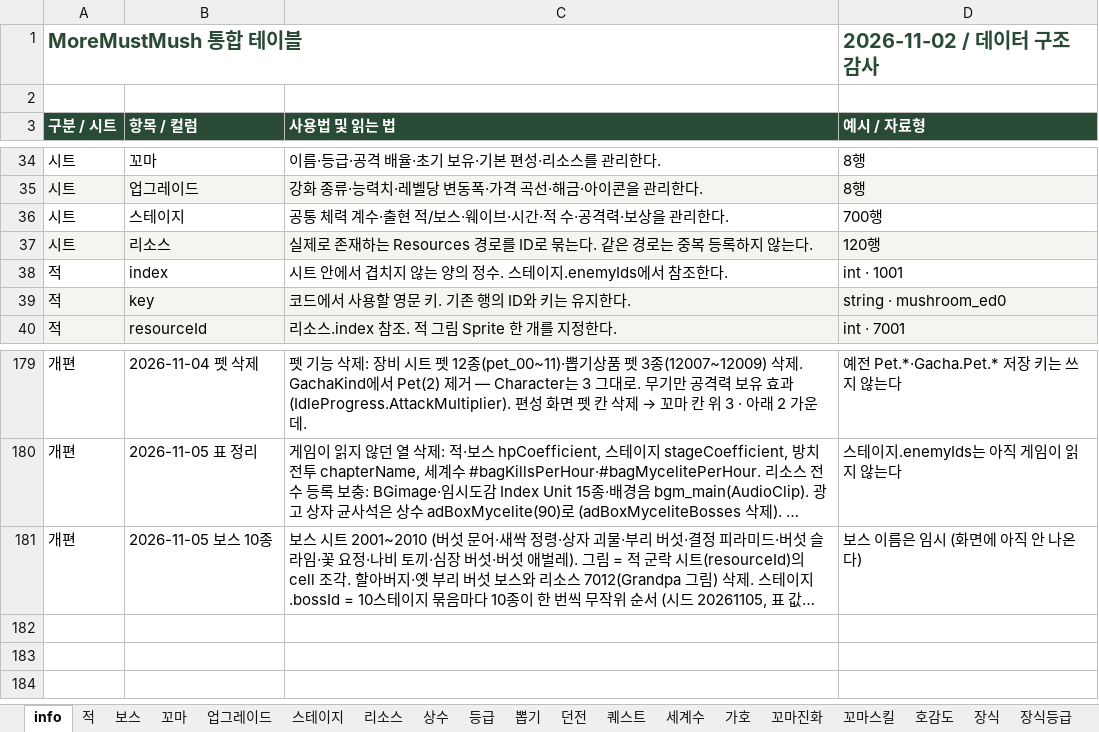
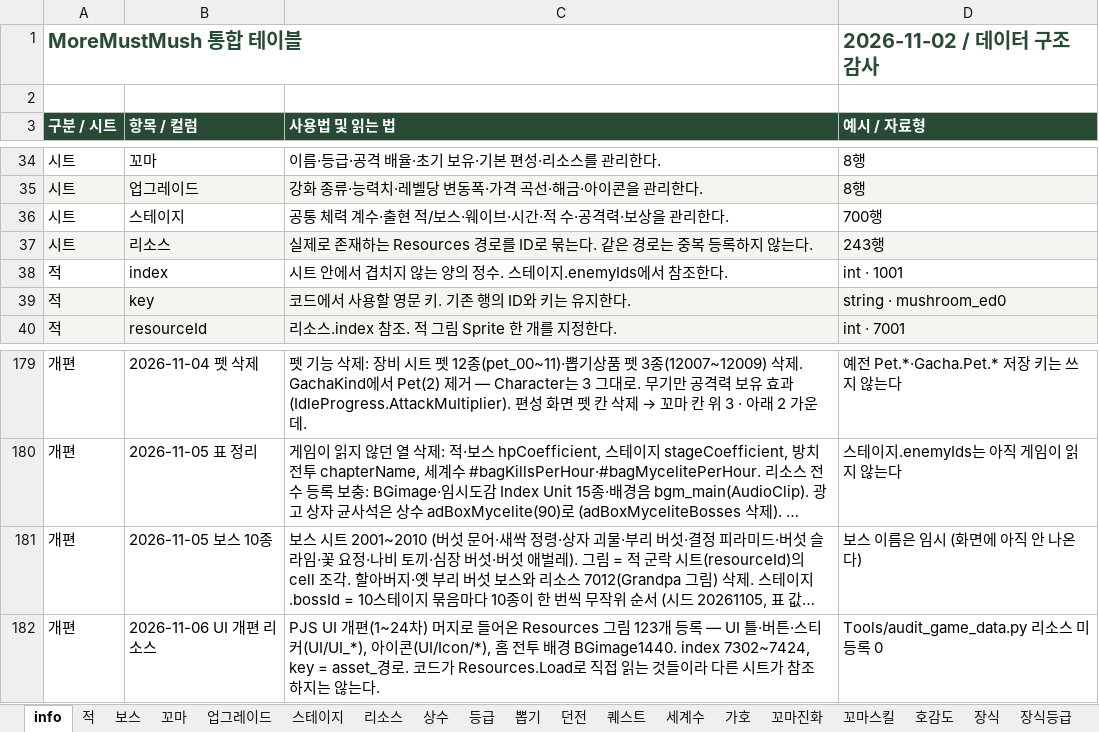
Before and after one commit to LKH1134/MMM_Mobile, an Excel workbook: Assets/Data/Tables/GameBalance.xlsx, sheet info, drawn as a sheet; only a part is shown, gaps mark what is left out; long unchanged cells end in …; values as stored, in another font and other column widths than the file's, no borders; the diff names each change by its address in the sheet, - before the commit and + after, or states it on an @@ line.

```diff
--- a/Assets/Data/Tables/GameBalance.xlsx (sheet info)
+++ b/Assets/Data/Tables/GameBalance.xlsx (sheet info)
-D37 (예시 / 자료형): 120행
+D37 (예시 / 자료형): 243행
+row 182: 개편 | 2026-11-06 UI 개편 리소스 | PJS UI 개편(1~24차) 머지로 들어온 Resources 그림 123개 등록 — UI 틀·버튼·스티커(UI/UI_*), 아이콘(UI/Icon/*), 홈 전투 배경 BGimage1440. index 7302~7424, key = asset_경로. 코드가 Resources.Load로 직접 읽는 것들이라 다른 시트가 참조하지는 않는다. | Tools/audit_game_data.py 리소스 미등록 0
```
Also changed, not shown: sheet 리소스, 4 other files.
